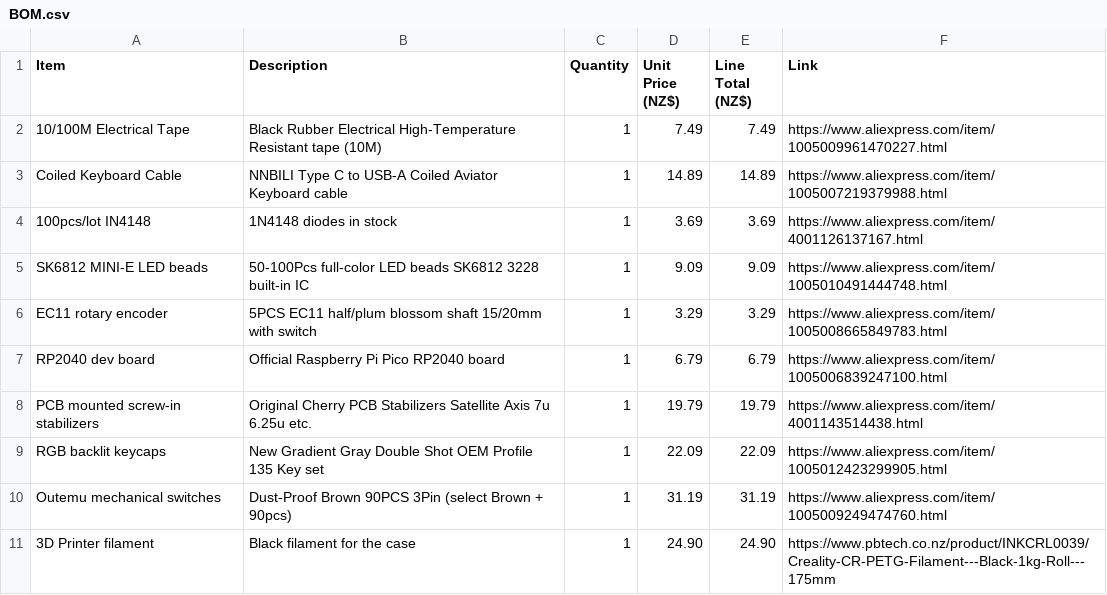
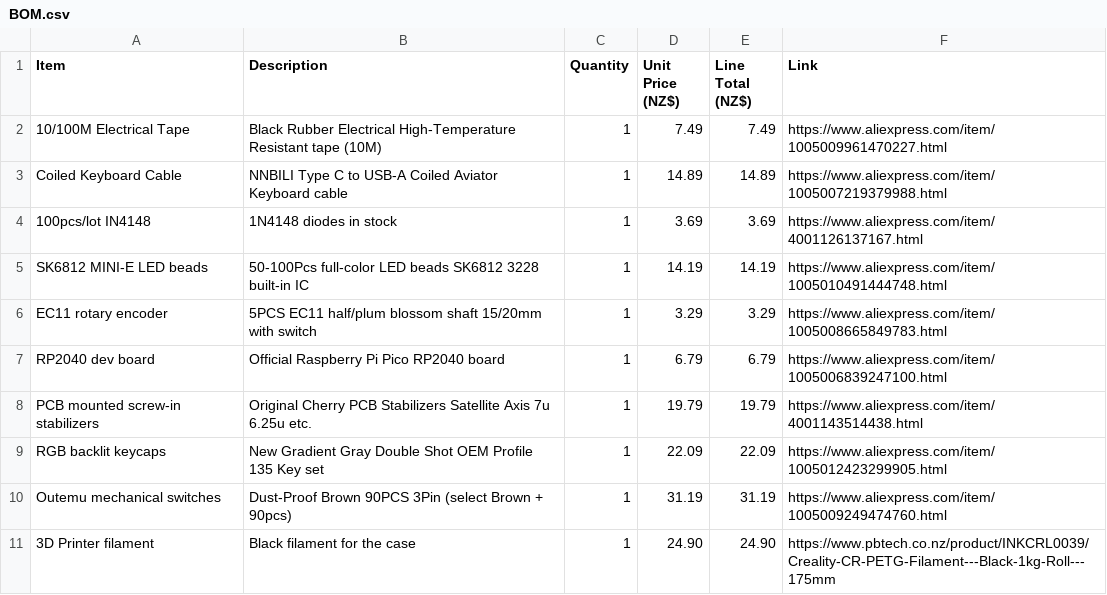
Before and after one commit to ItsHotdogFred/my-keeboard, a CSV file: BOM.csv, drawn as a sheet.

Commit message:
Update BOM.csv

```diff
--- a/BOM.csv
+++ b/BOM.csv
@@ -4,3 +4,3 @@ Coiled Keyboard Cable,NNBILI Type C to USB-A Coiled Aviator Keyboard cable,1,14.
 100pcs/lot IN4148,1N4148 diodes in stock,1,3.69,3.69,https://www.aliexpress.com/item/4001126137167.html
-SK6812 MINI-E LED beads,50-100Pcs full-color LED beads SK6812 3228 built-in IC,1,9.09,9.09,https://www.aliexpress.com/item/1005010491444748.html
+SK6812 MINI-E LED beads,50-100Pcs full-color LED beads SK6812 3228 built-in IC,1,14.19,14.19,https://www.aliexpress.com/item/1005010491444748.html
 EC11 rotary encoder,5PCS EC11 half/plum blossom shaft 15/20mm with switch,1,3.29,3.29,https://www.aliexpress.com/item/1005008665849783.html
```
